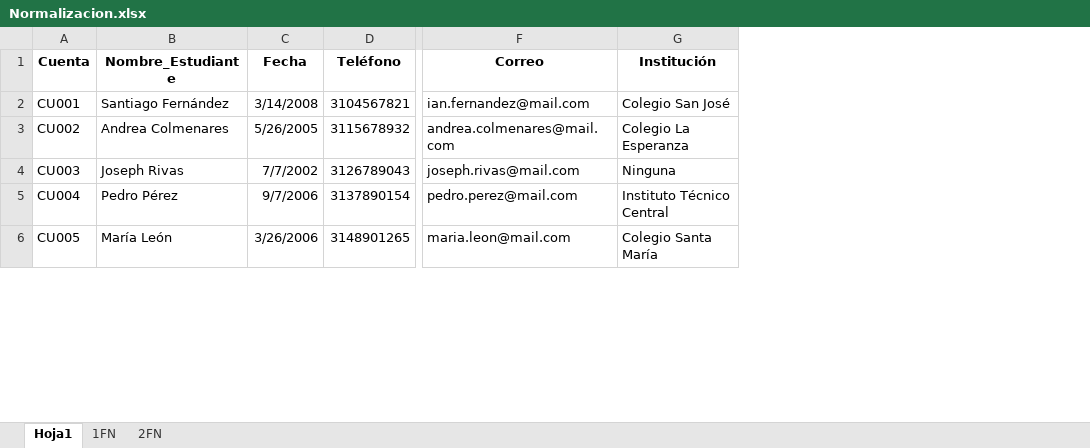
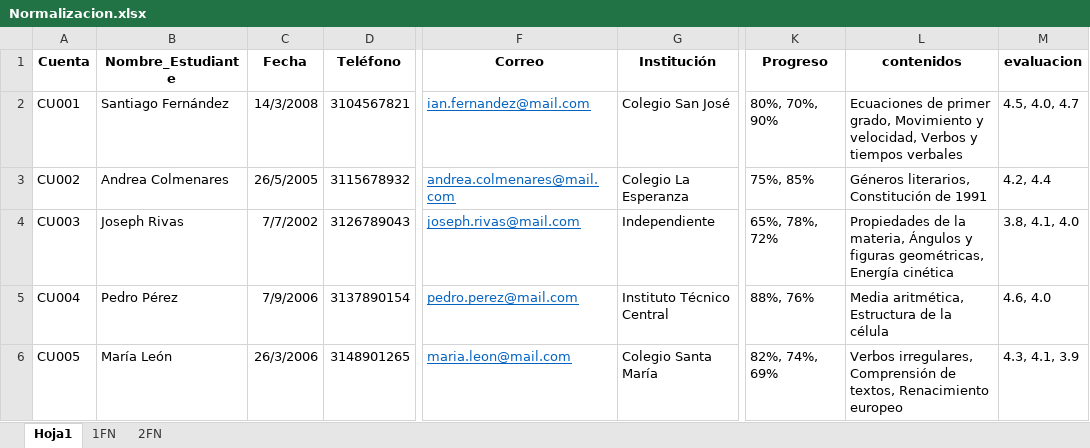
Before and after one commit to gargasmiel/PROYECTO_CEREBRUM, an Excel workbook: ComponentesMetodologicos/Normalizacion.xlsx, sheet Hoja1, drawn as a sheet; only a part is shown, gaps mark what is left out; values as stored, in another font and other column widths than the file's, no borders; charts and pictures not drawn; the diff covers the shown part only; the diff names each change by its address in the sheet, - before the commit and + after, or states it on an @@ line.

```diff
--- a/ComponentesMetodologicos/Normalizacion.xlsx (sheet Hoja1)
+++ b/ComponentesMetodologicos/Normalizacion.xlsx (sheet Hoja1)
+column K (Progreso), rows 2-6: 80%, 70%, 90% | 75%, 85% | 65%, 78%, 72% | 88%, 76% | 82%, 74%, 69%
+column L (contenidos), rows 2-6: Ecuaciones de primer grado, Movimiento y velocidad, Verbos y tiempos verbales | Géneros literarios, Constitución de 1991 | Propiedades de la materia, Ángulos y figuras geométricas, Energía cinética | Media aritmética, Estructura de la célula | Verbos irregulares, Comprensión de textos, Renacimiento europeo
+column M (evaluacion), rows 2-6: 4.5, 4.0, 4.7 | 4.2, 4.4 | 3.8, 4.1, 4.0 | 4.6, 4.0 | 4.3, 4.1, 3.9
-C2 (Fecha): 3/14/2008
+C2 (Fecha): 14/3/2008
@@ F2:F6 underline: off → on, text colour: black → #0563C1 @@
-C3 (Fecha): 5/26/2005
+C3 (Fecha): 26/5/2005
-G4 (Institución): Ninguna
+G4 (Institución): Independiente
-C5 (Fecha): 9/7/2006
+C5 (Fecha): 7/9/2006
-C6 (Fecha): 3/26/2006
+C6 (Fecha): 26/3/2006
```
Also changed, not shown: 1 removed row, 17 edited cells and cell formats elsewhere in this sheet, sheet 2FN, sheet 1FN, charts or pictures, 1 other file.
